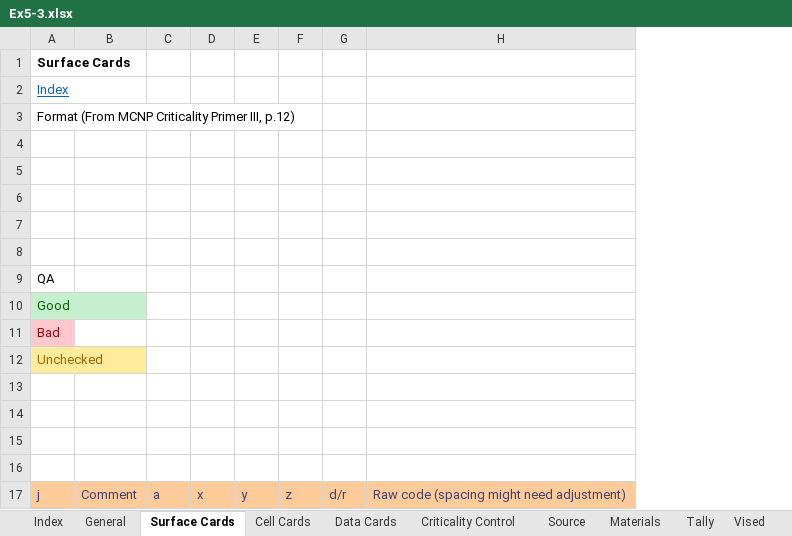
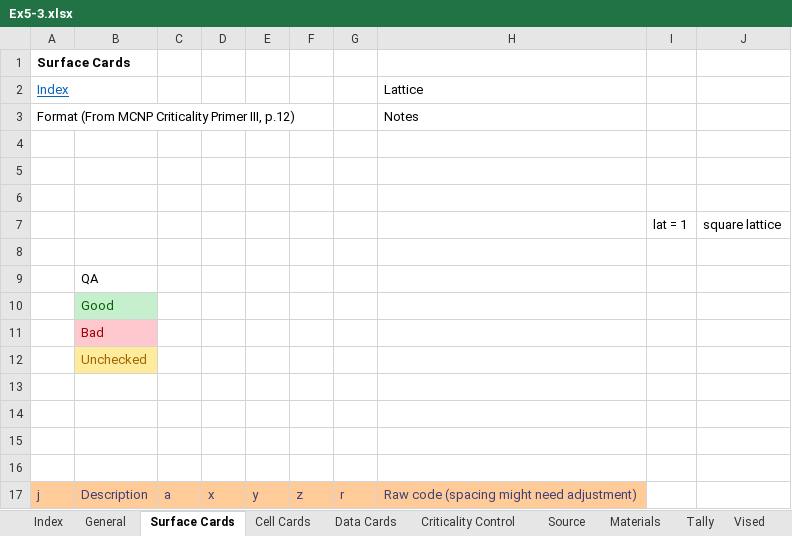
Before and after one commit to patrickdolloso/MCNP6-Criticality-Primer, an Excel workbook: MCNP Example Runs/Ex5-3/Ex5-3.xlsx, sheet Surface Cards, drawn as a sheet; only a part is shown; values as stored, in another font and other column widths than the file's, no borders; charts and pictures not drawn; removed rows and columns are numbered as before the commit, all else as after; the diff covers the shown part only; the diff names each change by its address in the sheet, - before the commit and + after, or states it on an @@ line.

```diff
--- a/MCNP Example Runs/Ex5-3/Ex5-3.xlsx (sheet Surface Cards)
+++ b/MCNP Example Runs/Ex5-3/Ex5-3.xlsx (sheet Surface Cards)
-column B, row 17: Comment
+column B, rows 9-17: QA | Good | Bad | Unchecked |  |  |  |  | Description
-column G, row 17: d/r
-column H, row 17: Raw code (spacing might need adjustment)
+column G, row 17: r
+column H, rows 2-17: Lattice | Notes |  |  |  |  |  |  |  |  |  |  |  |  |  | Raw code (spacing might need adjustment)
+column I, row 7: lat = 1
+column J, row 7: square lattice
-row 7: (empty)
+row 7:  |  |  |  |  |  |  |  | lat = 1 | square lattice
-A9: QA
+A9: (empty)
-A10: Good
+A10: (empty)
-A10 fill: #C6EFCE
+A10 fill: none
-A11: Bad
+A11: (empty)
-A11 fill: #FFC7CE
+A11 fill: none
-A12: Unchecked
+A12: (empty)
-A12 fill: #FFEB9C
+A12 fill: none
```
Also changed, not shown: 11 added rows, 3 removed rows and 4 edited cells elsewhere in this sheet, sheet Output, sheet Materials, sheet Cell Cards, sheet General, sheet Source, sheet Data, 2 more sheets, formulas that keep their value, charts or pictures, 1 other file.
